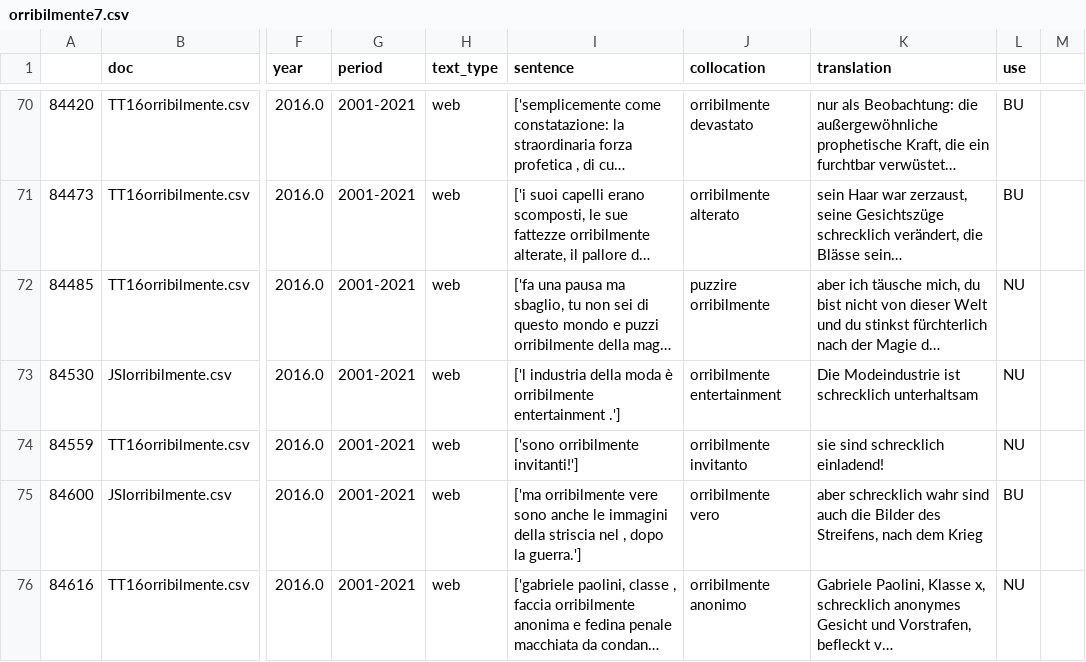
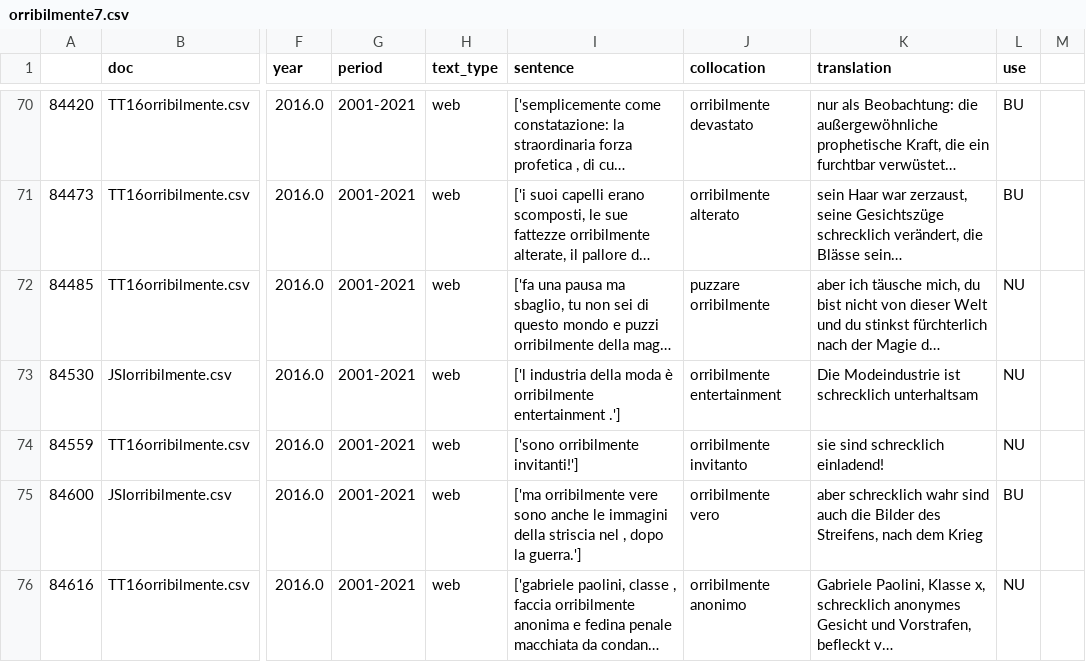
Before and after one commit to Sophia796/MA_Expressivity, a CSV file: Auswertung/orribilmente7.csv, drawn as a sheet; only a part is shown, gaps mark what is left out; long unchanged cells end in …; the diff names each change by its address in the sheet, - before the commit and + after, or states it on an @@ line.

Commit message:
Update orribilmente7.csv

```diff
--- a/Auswertung/orribilmente7.csv
+++ b/Auswertung/orribilmente7.csv
-J72 (collocation): puzzire orribilmente
+J72 (collocation): puzzare orribilmente
```
